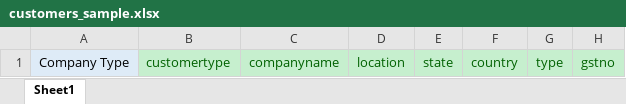
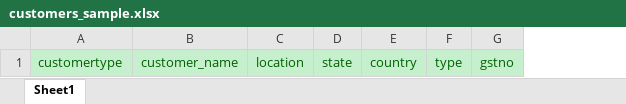
Before and after one commit to rensi05/jj_enterprise_php, an Excel workbook: public/Sample/customers_sample.xlsx, sheet Sheet1, drawn as a sheet; values as stored, in another font and other column widths than the file's, no borders; removed rows and columns are numbered as before the commit, all else as after; the diff names each change by its address in the sheet, - before the commit and + after, or states it on an @@ line.

```diff
--- a/public/Sample/customers_sample.xlsx (sheet Sheet1)
+++ b/public/Sample/customers_sample.xlsx (sheet Sheet1)
-column A, row 1: Company Type
-column C, row 1: companyname
+column B, row 1: customer_name
```
Also changed, not shown: 13 other files.
